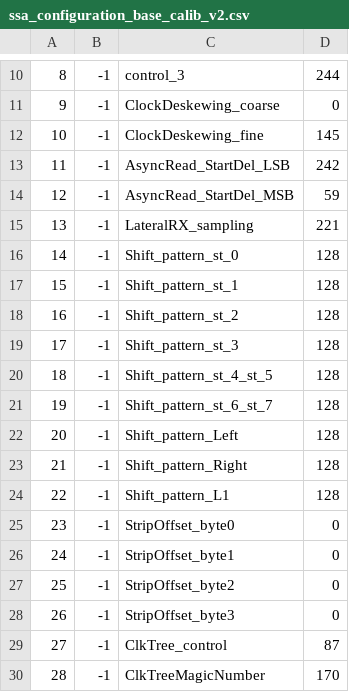
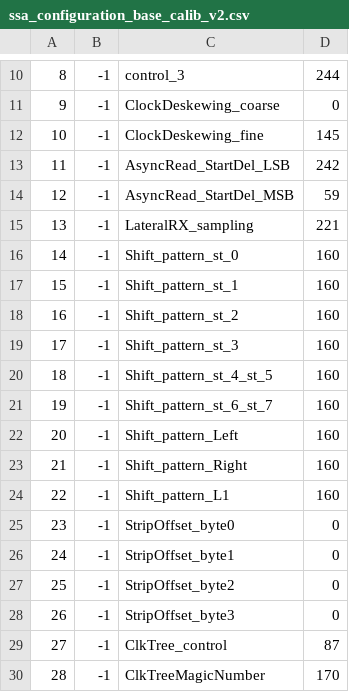
Before and after one commit to JanFSchulte/MPA2_Test, a CSV file: ssa_methods/Configuration/ssa_configuration_base_calib_v2.csv, drawn as a sheet; only a part is shown, gaps mark what is left out.

```diff
--- a/ssa_methods/Configuration/ssa_configuration_base_calib_v2.csv
+++ b/ssa_methods/Configuration/ssa_configuration_base_calib_v2.csv
@@ -15,11 +15,11 @@
 13,-1,LateralRX_sampling,221
-14,-1,Shift_pattern_st_0,128
-15,-1,Shift_pattern_st_1,128
-16,-1,Shift_pattern_st_2,128
-17,-1,Shift_pattern_st_3,128
-18,-1,Shift_pattern_st_4_st_5,128
-19,-1,Shift_pattern_st_6_st_7,128
-20,-1,Shift_pattern_Left,128
-21,-1,Shift_pattern_Right,128
-22,-1,Shift_pattern_L1,128
+14,-1,Shift_pattern_st_0,160
+15,-1,Shift_pattern_st_1,160
+16,-1,Shift_pattern_st_2,160
+17,-1,Shift_pattern_st_3,160
+18,-1,Shift_pattern_st_4_st_5,160
+19,-1,Shift_pattern_st_6_st_7,160
+20,-1,Shift_pattern_Left,160
+21,-1,Shift_pattern_Right,160
+22,-1,Shift_pattern_L1,160
 23,-1,StripOffset_byte0,0
```
Also changed, not shown: 6 other files.
